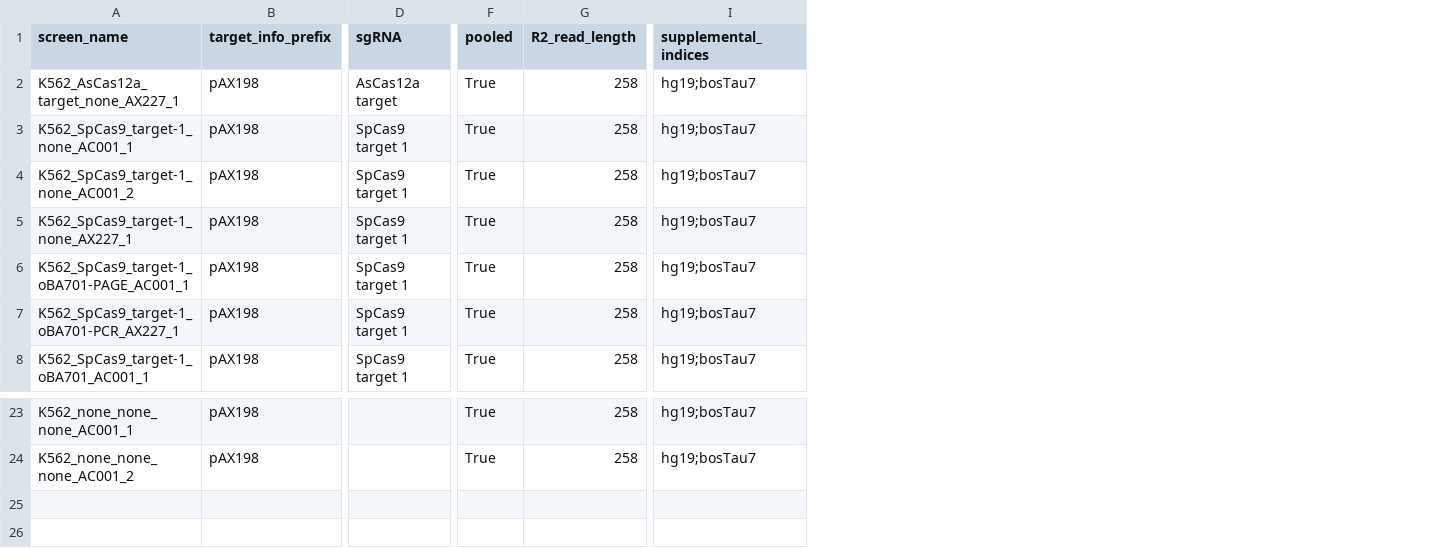
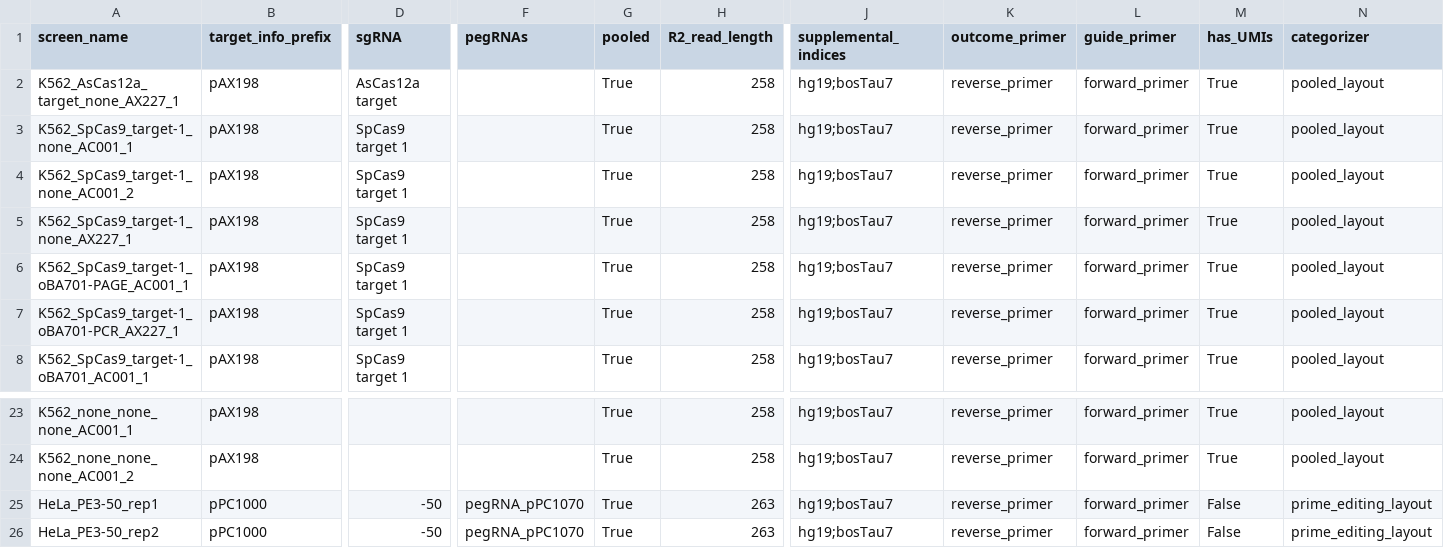
Before and after one commit to jeffhussmann/repair-seq, a CSV file: repair_seq/metadata/SRA_sample_sheet.csv, drawn as a sheet; only a part is shown, gaps mark what is left out; rows hold the shown columns only; the diff names each change by its address in the sheet, - before the commit and + after, or states it on an @@ line.

Commit message:
adds initial support for PE screens from SRA

```diff
--- a/repair_seq/metadata/SRA_sample_sheet.csv
+++ b/repair_seq/metadata/SRA_sample_sheet.csv
+column F (pegRNAs), empty
+column K (outcome_primer), rows 2-8: all reverse_primer; rows 23-24: reverse_primer | reverse_primer
+column L (guide_primer), rows 2-8: all forward_primer; rows 23-24: forward_primer | forward_primer
+column M (has_UMIs), rows 2-8: all True; rows 23-24: True | True
+column N (categorizer), rows 2-8: all pooled_layout; rows 23-24: pooled_layout | pooled_layout
+row 25: HeLa_PE3-50_rep1 | pPC1000 | -50 | pegRNA_pPC1070 | True | 263 | hg19;bosTau7 | reverse_primer | forward_primer | False | prime_editing_layout
+row 26: HeLa_PE3-50_rep2 | pPC1000 | -50 | pegRNA_pPC1070 | True | 263 | hg19;bosTau7 | reverse_primer | forward_primer | False | prime_editing_layout
```
Also changed, not shown: repair_seq/metadata/SRR_accessions.csv, 7 other files.
